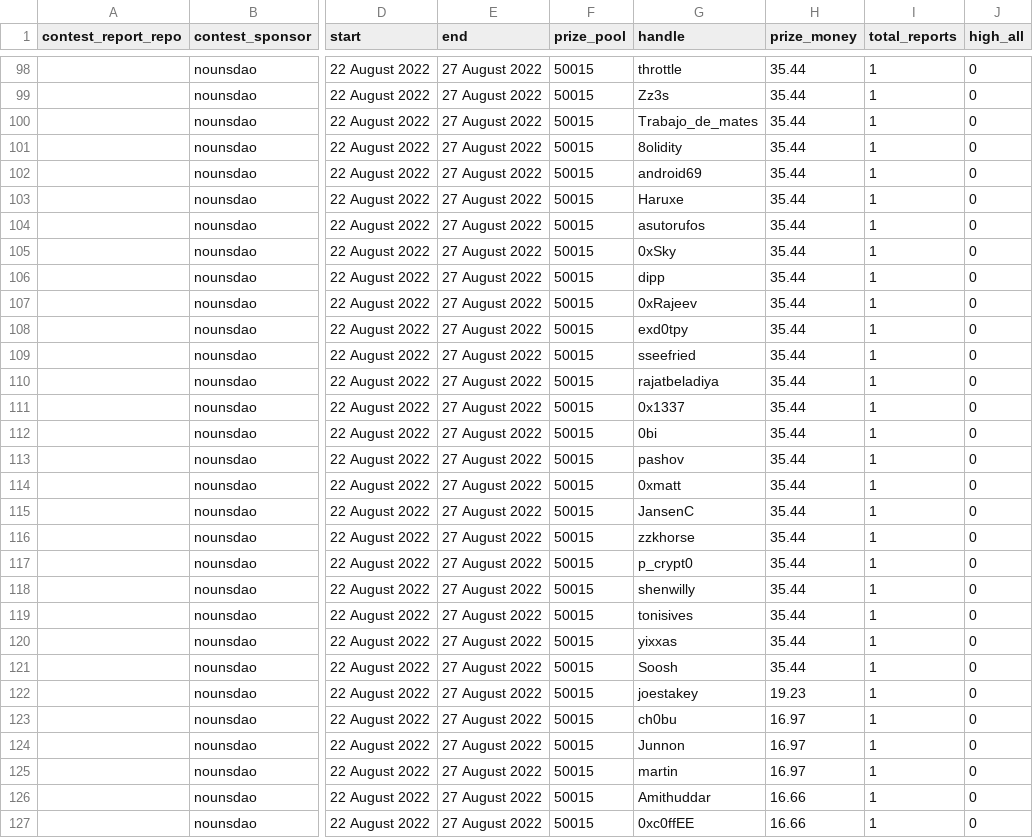
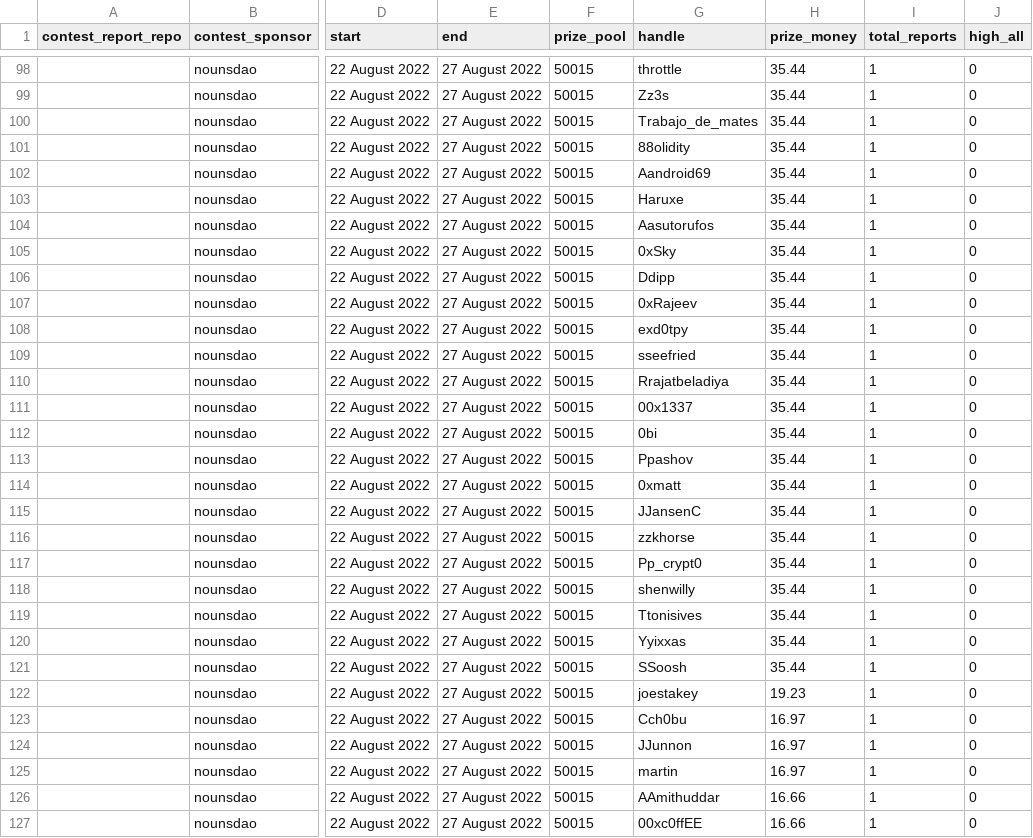
Before and after one commit to 0237h/code4rena-scraper, a CSV file: contests_code4rena.csv, drawn as a sheet; only a part is shown, gaps mark what is left out; the diff covers the shown part only; the diff names each change by its address in the sheet, - before the commit and + after, or states it on an @@ line.

```diff
--- a/contests_code4rena.csv
+++ b/contests_code4rena.csv
-G101 (handle): 8olidity
+G101 (handle): 88olidity
-G102 (handle): android69
+G102 (handle): Aandroid69
-G104 (handle): asutorufos
+G104 (handle): Aasutorufos
-G106 (handle): dipp
+G106 (handle): Ddipp
-G110 (handle): rajatbeladiya
+G110 (handle): Rrajatbeladiya
-G111 (handle): 0x1337
+G111 (handle): 00x1337
-G113 (handle): pashov
+G113 (handle): Ppashov
-G115 (handle): JansenC
+G115 (handle): JJansenC
-G117 (handle): p_crypt0
+G117 (handle): Pp_crypt0
-G119 (handle): tonisives
+G119 (handle): Ttonisives
-G120 (handle): yixxas
+G120 (handle): Yyixxas
-G121 (handle): Soosh
+G121 (handle): SSoosh
-G123 (handle): ch0bu
+G123 (handle): Cch0bu
-G124 (handle): Junnon
+G124 (handle): JJunnon
-G126 (handle): Amithuddar
+G126 (handle): AAmithuddar
-G127 (handle): 0xc0ffEE
+G127 (handle): 00xc0ffEE
```
Also changed, not shown: 59 edited cells elsewhere in this file.
